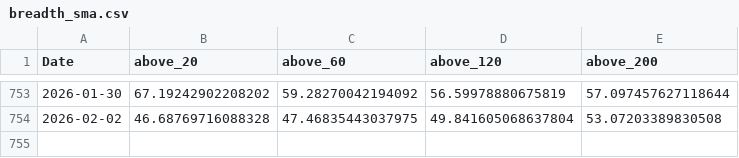
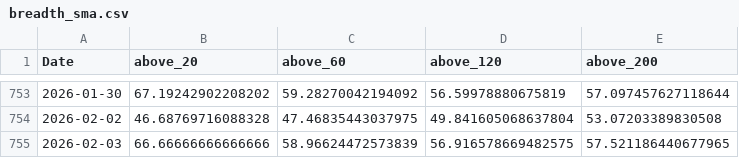
Before and after one commit to RacingRabbit/kospi-breadth, a CSV file: docs/data/breadth_sma.csv, drawn as a sheet; only a part is shown, gaps mark what is left out.

```diff
--- a/docs/data/breadth_sma.csv
+++ b/docs/data/breadth_sma.csv
@@ -754 +754,2 @@ Date,above_20,above_60,above_120,above_200
 2026-02-02,46.68769716088328,47.46835443037975,49.841605068637804,53.07203389830508
+2026-02-03,66.66666666666666,58.96624472573839,56.916578669482575,57.521186440677965
```
Also changed, not shown: docs/data/advance_decline.csv, docs/data/high_low_52w.csv, 2 other files.
